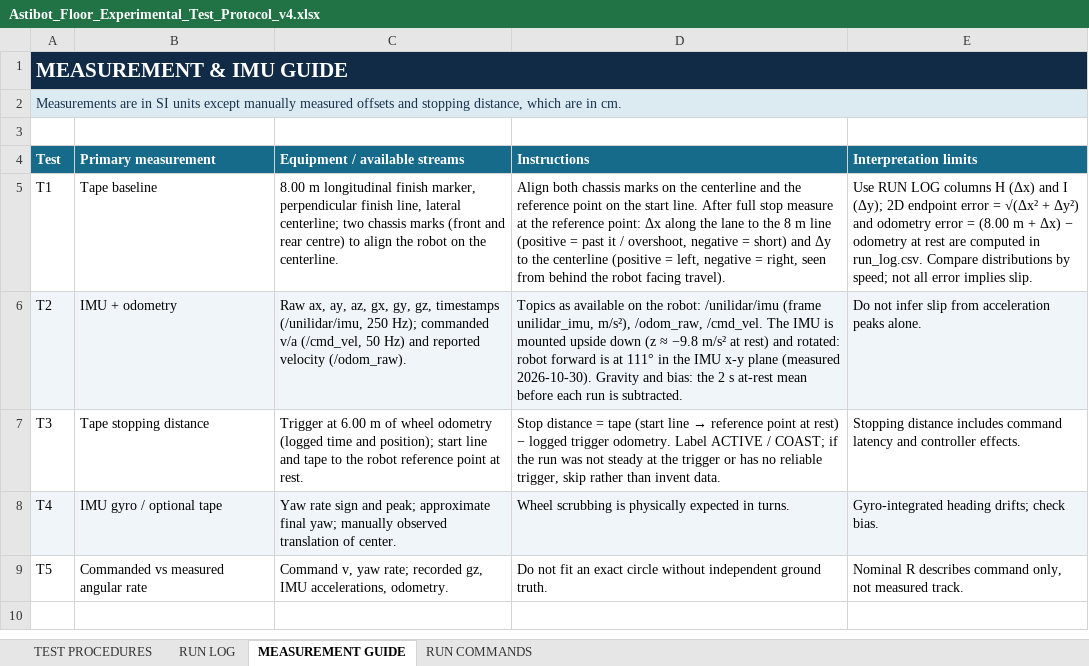
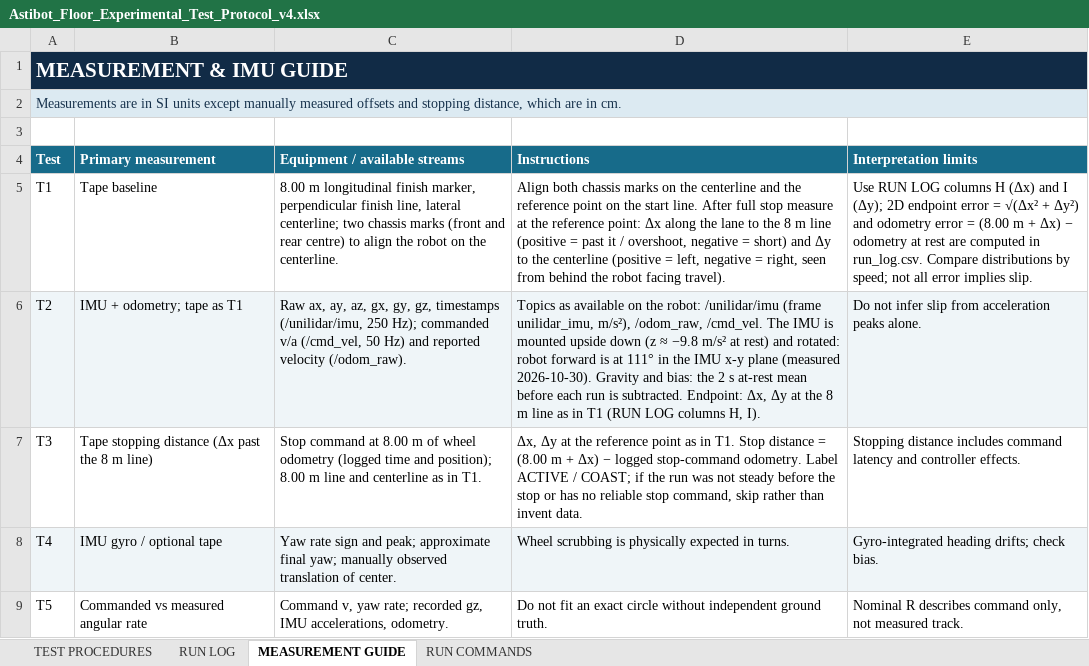
Before and after one commit to adamzr2000/robot-tests-nexus-arena, an Excel workbook: docs/protocol/Astibot_Floor_Experimental_Test_Protocol_v4.xlsx, sheet MEASUREMENT GUIDE, drawn as a sheet; values as stored, in another font and other column widths than the file's, no borders; the diff names each change by its address in the sheet, - before the commit and + after, or states it on an @@ line.

```diff
--- a/docs/protocol/Astibot_Floor_Experimental_Test_Protocol_v4.xlsx (sheet MEASUREMENT GUIDE)
+++ b/docs/protocol/Astibot_Floor_Experimental_Test_Protocol_v4.xlsx (sheet MEASUREMENT GUIDE)
-B6 (Primary measurement): IMU + odometry
+B6 (Primary measurement): IMU + odometry; tape as T1
-D6 (Instructions): …is subtracted.
+D6 (Instructions): …is subtracted. Endpoint: Δx, Δy at the 8 m line as in T1 (RUN LOG columns H, I).
-B7 (Primary measurement): Tape stopping distance
+B7 (Primary measurement): Tape stopping distance (Δx past the 8 m line)
-C7 (Equipment / available streams): Trigger at 6.00 m of wheel odometry (logged time and position); start line and tape to the robot reference point at rest.
+C7 (Equipment / available streams): Stop command at 8.00 m of wheel odometry (logged time and position); 8.00 m line and centerline as in T1.
@@ D7 (Instructions): Stop distance = tape (start line → reference point at rest) − logged trigger odometry. Label ACTIVE / COAST; if the run was not steady at the trigger or has no reliable trigger, skip rather… → Δx, Δy at the reference point as in T1. Stop distance = (8.00 m + Δx) − logged stop-command odometry. Label ACTIVE / COAST; if the run was not steady before the stop or has no reliable stop command, skip rather… @@
```
Also changed, not shown: sheet RUN COMMANDS, sheet RUN LOG, sheet TEST PROCEDURES, 5 other files.
